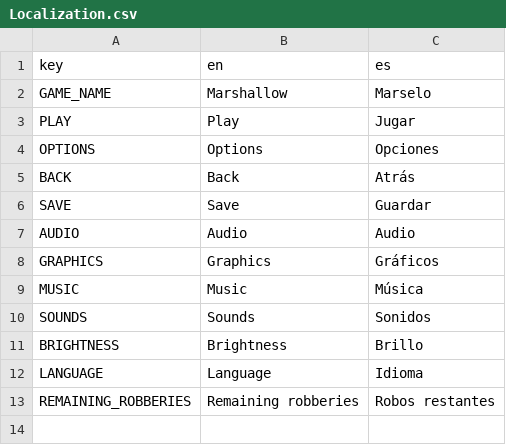
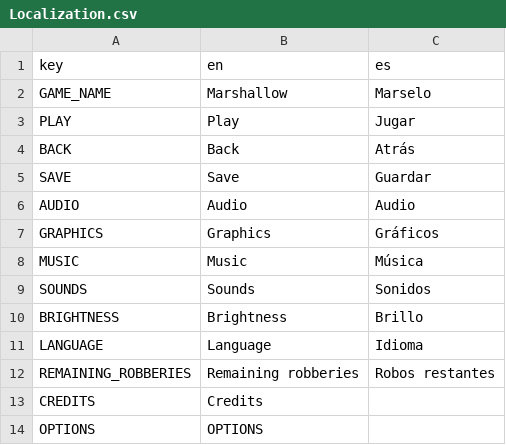
Before and after one commit to lightningopal/Juegos-para-Web-y-Redes-Sociales---Unity, a CSV file: Project Towns/Assets/Resources/Localization.csv, drawn as a sheet; removed rows and columns are numbered as before the commit, all else as after; the diff names each change by its address in the sheet, - before the commit and + after, or states it on an @@ line.

```diff
--- a/Project Towns/Assets/Resources/Localization.csv
+++ b/Project Towns/Assets/Resources/Localization.csv
-row 4: OPTIONS | Options | Opciones
+row 13: CREDITS | Credits
+row 14: OPTIONS | OPTIONS
```
Also changed, not shown: 23 other files.
